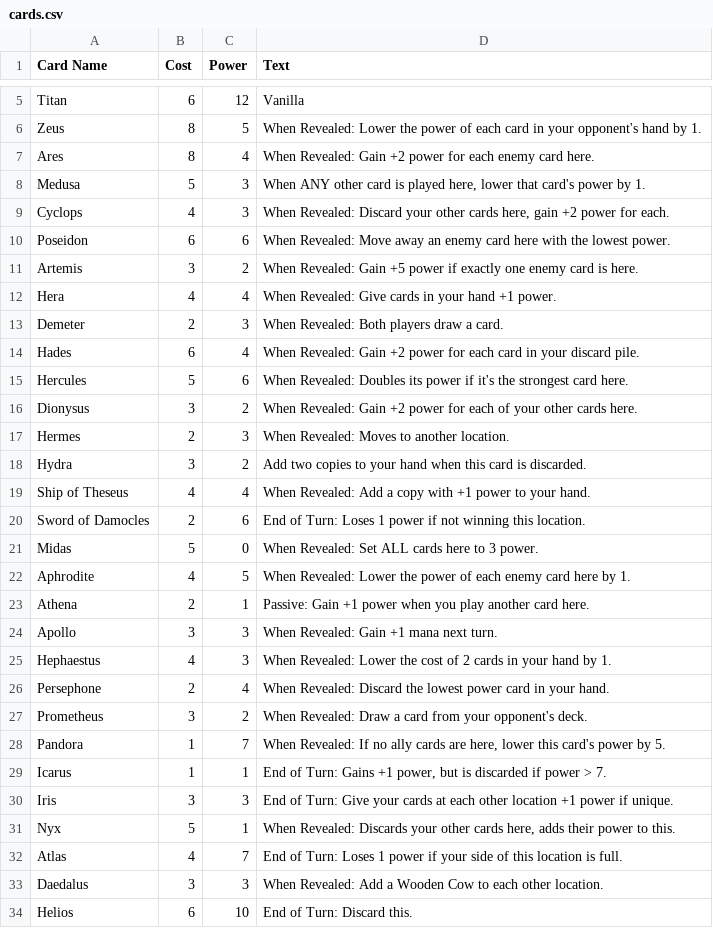
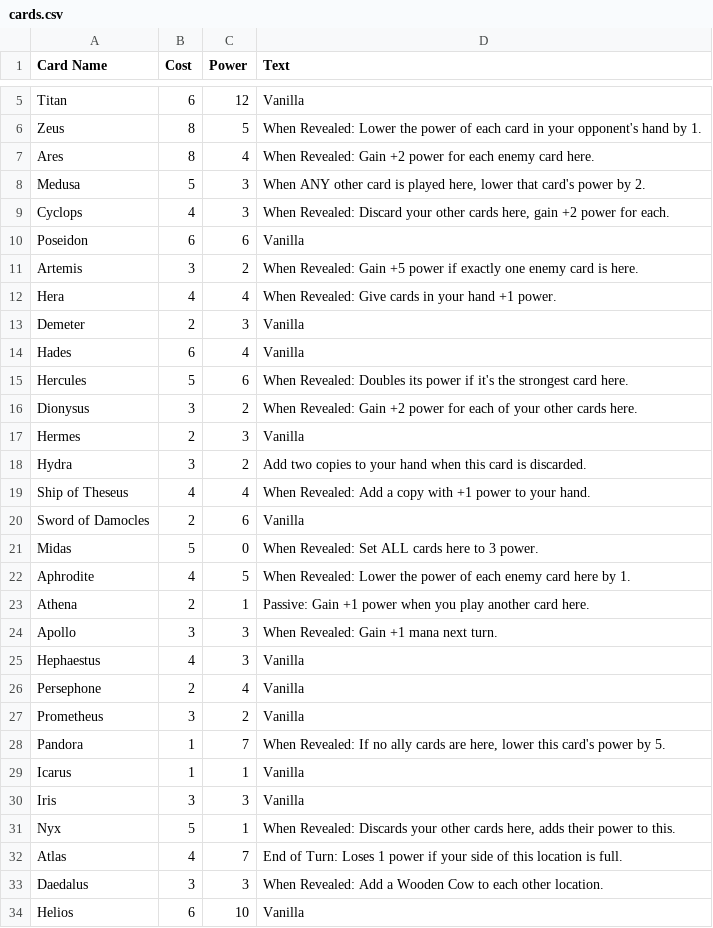
Before and after one commit to SamWebster13/3CG-project-3-cmpm-121, a CSV file: cards.csv, drawn as a sheet; only a part is shown, gaps mark what is left out; the diff covers the shown part only.

Commit message:
card update

```diff
--- a/cards.csv
+++ b/cards.csv
@@ -7,15 +7,15 @@ Zeus,8,5,When Revealed: Lower the power of each card in your opponent's hand by
 Ares,8,4,When Revealed: Gain +2 power for each enemy card here.
-Medusa,5,3,"When ANY other card is played here, lower that card's power by 1."
+Medusa,5,3,"When ANY other card is played here, lower that card's power by 2."
 Cyclops,4,3,"When Revealed: Discard your other cards here, gain +2 power for each."
-Poseidon,6,6,When Revealed: Move away an enemy card here with the lowest power.
+Poseidon,6,6,Vanilla
 Artemis,3,2,When Revealed: Gain +5 power if exactly one enemy card is here.
 Hera,4,4,When Revealed: Give cards in your hand +1 power.
-Demeter,2,3,When Revealed: Both players draw a card.
-Hades,6,4,When Revealed: Gain +2 power for each card in your discard pile.
+Demeter,2,3,Vanilla
+Hades,6,4,Vanilla
 Hercules,5,6,When Revealed: Doubles its power if it's the strongest card here.
 Dionysus,3,2,When Revealed: Gain +2 power for each of your other cards here.
-Hermes,2,3,When Revealed: Moves to another location.
+Hermes,2,3,Vanilla
 Hydra,3,2,Add two copies to your hand when this card is discarded.
 Ship of Theseus,4,4,When Revealed: Add a copy with +1 power to your hand.
-Sword of Damocles,2,6,End of Turn: Loses 1 power if not winning this location.
+Sword of Damocles,2,6,Vanilla
 Midas,5,0,When Revealed: Set ALL cards here to 3 power.
@@ -24,8 +24,8 @@ Athena,2,1,Passive: Gain +1 power when you play another card here.
 Apollo,3,3,When Revealed: Gain +1 mana next turn.
-Hephaestus,4,3,When Revealed: Lower the cost of 2 cards in your hand by 1.
-Persephone,2,4,When Revealed: Discard the lowest power card in your hand.
-Prometheus,3,2,When Revealed: Draw a card from your opponent's deck.
+Hephaestus,4,3,Vanilla
+Persephone,2,4,Vanilla
+Prometheus,3,2,Vanilla
 Pandora,1,7,"When Revealed: If no ally cards are here, lower this card's power by 5."
-Icarus,1,1,"End of Turn: Gains +1 power, but is discarded if power > 7."
-Iris,3,3,End of Turn: Give your cards at each other location +1 power if unique.
+Icarus,1,1,Vanilla
+Iris,3,3,Vanilla
 Nyx,5,1,"When Revealed: Discards your other cards here, adds their power to this."
@@ -33,2 +33,2 @@ Atlas,4,7,End of Turn: Loses 1 power if your side of this location is full.
 Daedalus,3,3,When Revealed: Add a Wooden Cow to each other location.
-Helios,6,10,End of Turn: Discard this.
+Helios,6,10,Vanilla
```
Also changed, not shown: 1 edited cell elsewhere in this file, 2 other files.
